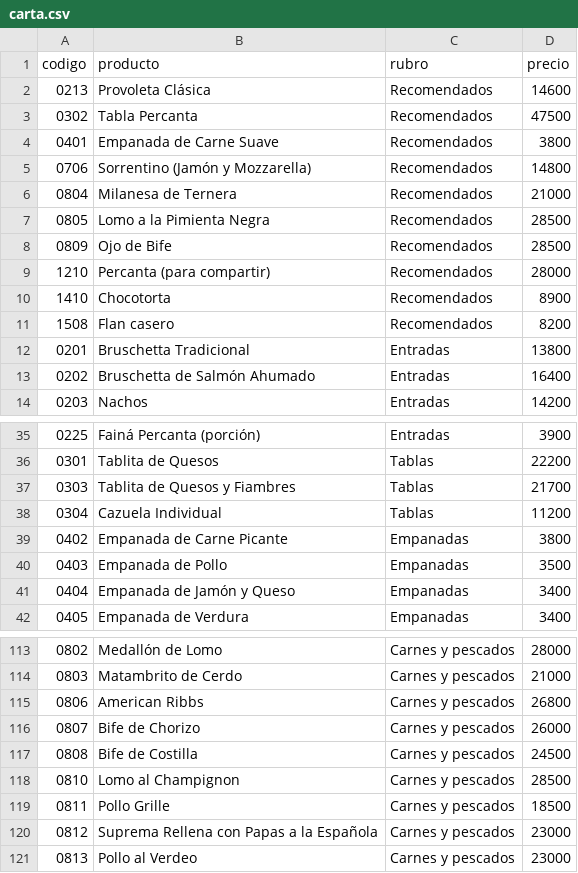
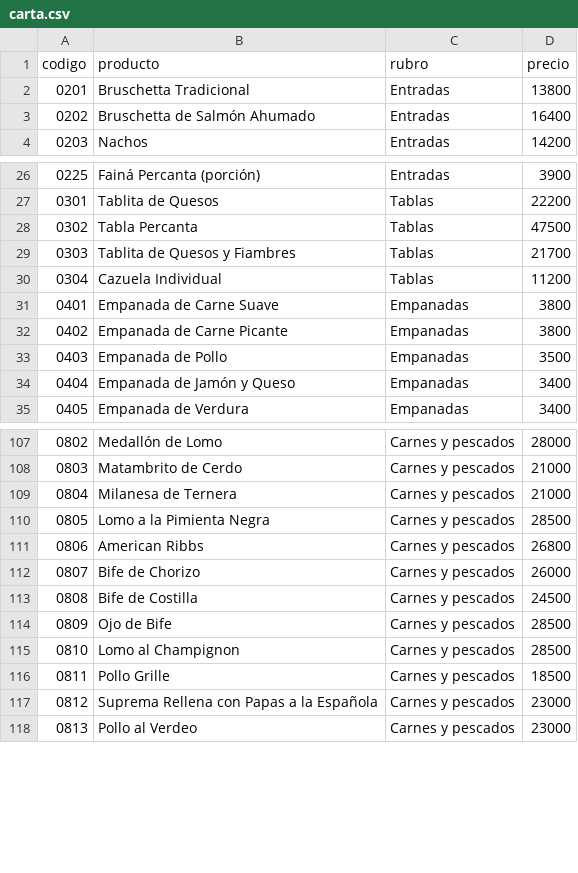
Before and after one commit to gianlugiannine/infovis, a CSV file: datos/carta.csv, drawn as a sheet; only a part is shown, gaps mark what is left out; the diff covers the shown part only.

```diff
--- a/datos/carta.csv
+++ b/datos/carta.csv
@@ -1,12 +1,2 @@
 codigo,producto,rubro,precio
-0213,Provoleta Clásica,Recomendados,14600
-0302,Tabla Percanta,Recomendados,47500
-0401,Empanada de Carne Suave,Recomendados,3800
-0706,Sorrentino (Jamón y Mozzarella),Recomendados,14800
-0804,Milanesa de Ternera,Recomendados,21000
-0805,Lomo a la Pimienta Negra,Recomendados,28500
-0809,Ojo de Bife,Recomendados,28500
-1210,Percanta (para compartir),Recomendados,28000
-1410,Chocotorta,Recomendados,8900
-1508,Flan casero,Recomendados,8200
 0201,Bruschetta Tradicional,Entradas,13800
@@ -36,4 +27,6 @@
 0301,Tablita de Quesos,Tablas,22200
+0302,Tabla Percanta,Tablas,47500
 0303,Tablita de Quesos y Fiambres,Tablas,21700
 0304,Cazuela Individual,Tablas,11200
+0401,Empanada de Carne Suave,Empanadas,3800
 0402,Empanada de Carne Picante,Empanadas,3800
@@ -114,2 +108,4 @@
 0803,Matambrito de Cerdo,Carnes y pescados,21000
+0804,Milanesa de Ternera,Carnes y pescados,21000
+0805,Lomo a la Pimienta Negra,Carnes y pescados,28500
 0806,American Ribbs,Carnes y pescados,26800
@@ -117,2 +113,3 @@
 0808,Bife de Costilla,Carnes y pescados,24500
+0809,Ojo de Bife,Carnes y pescados,28500
 0810,Lomo al Champignon,Carnes y pescados,28500
```
Also changed, not shown: 5 added rows elsewhere in this file, datos/2-rawgraphs-alluvial-franja-rubro-entrega.csv, datos/4-tableau-demoras.csv, 4 other files.
